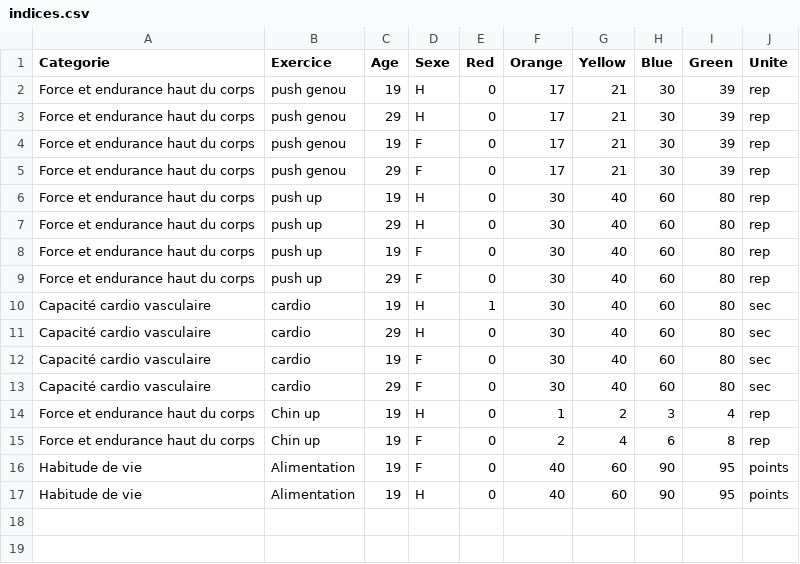
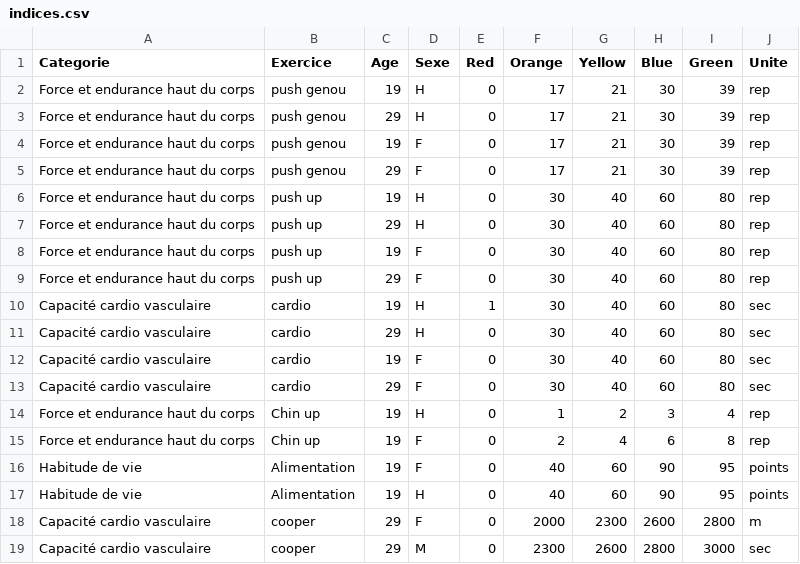
Before and after one commit to SamyT-code/check-my-workouts, a CSV file: indices.csv, drawn as a sheet.

Commit message:
Update indices.csv
ajouté cooper

```diff
--- a/indices.csv
+++ b/indices.csv
@@ -17 +17,3 @@ Habitude de vie,Alimentation,19,F,0,40,60,90,95,points
 Habitude de vie,Alimentation,19,H,0,40,60,90,95,points
+Capacité cardio vasculaire,cooper,29,F,0,2000,2300,2600,2800,m
+Capacité cardio vasculaire,cooper,29,M,0,2300,2600,2800,3000,sec
```
